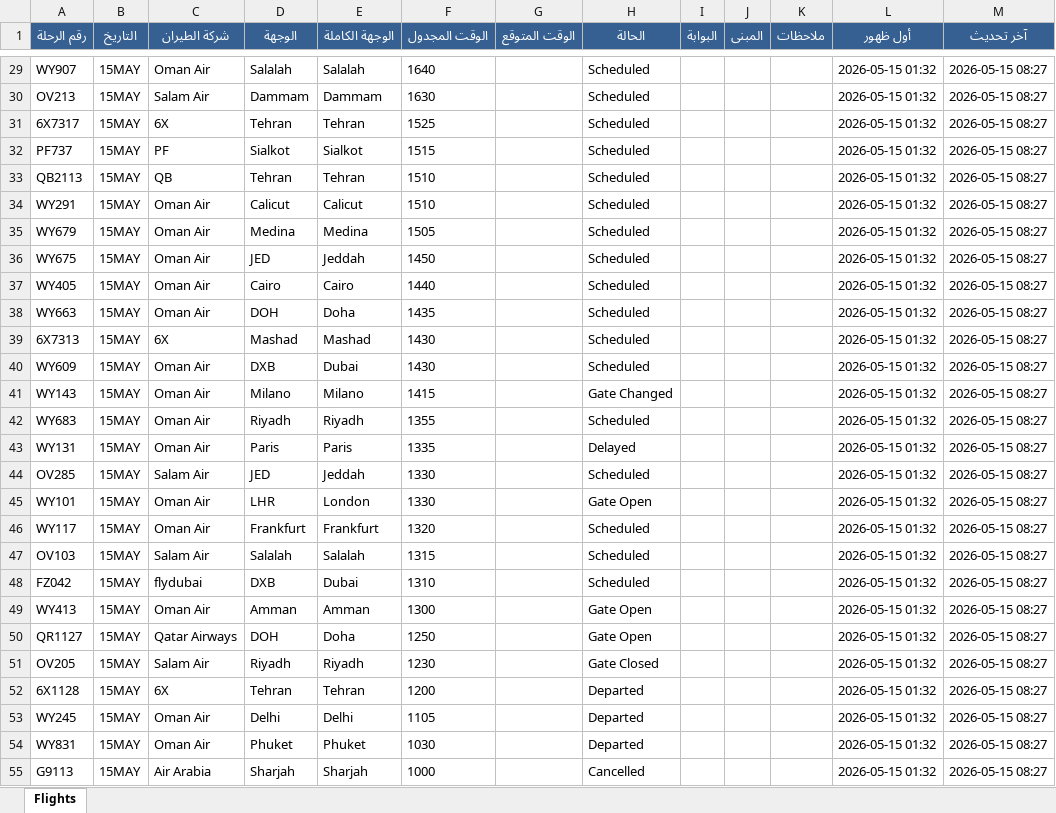
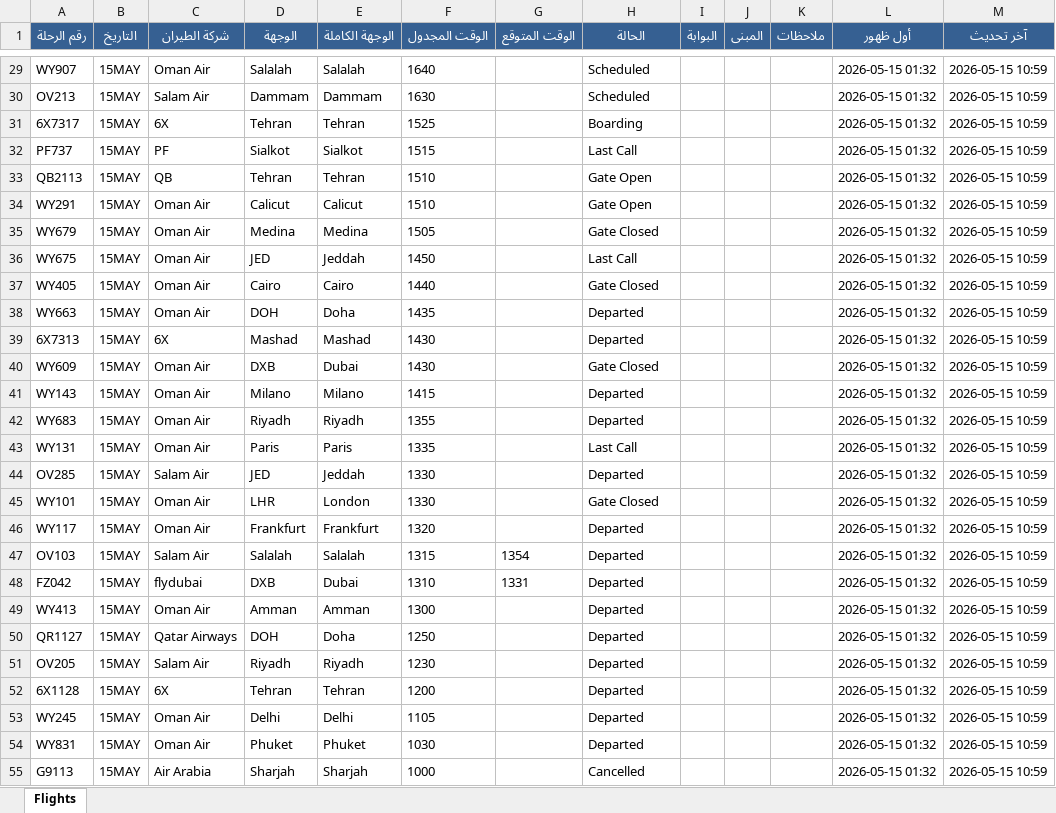
Before and after one commit to khalidsaif912/live-flights, an Excel workbook: flight_data/archive_flights.xlsx, sheet Flights, drawn as a sheet; only a part is shown, gaps mark what is left out; values as stored, in another font and other column widths than the file's, no borders; the diff covers the shown part only; the diff names each change by its address in the sheet, - before the commit and + after, or states it on an @@ line.

```diff
--- a/flight_data/archive_flights.xlsx (sheet Flights)
+++ b/flight_data/archive_flights.xlsx (sheet Flights)
-M29:M55 (آخر تحديث): 2026-05-15 08:27
+M29:M55 (آخر تحديث): 2026-05-15 10:59
-H31 (الحالة): Scheduled
+H31 (الحالة): Boarding
-H32 (الحالة): Scheduled
+H32 (الحالة): Last Call
-H33:H34 (الحالة): Scheduled
+H33:H34 (الحالة): Gate Open
-H35 (الحالة): Scheduled
+H35 (الحالة): Gate Closed
-H36 (الحالة): Scheduled
+H36 (الحالة): Last Call
-H37 (الحالة): Scheduled
+H37 (الحالة): Gate Closed
-H38:H39 (الحالة): Scheduled
+H38:H39 (الحالة): Departed
-H40 (الحالة): Scheduled
+H40 (الحالة): Gate Closed
-H41 (الحالة): Gate Changed
+H41 (الحالة): Departed
-H42 (الحالة): Scheduled
+H42 (الحالة): Departed
-H43 (الحالة): Delayed
+H43 (الحالة): Last Call
-H44 (الحالة): Scheduled
+H44 (الحالة): Departed
-H45 (الحالة): Gate Open
+H45 (الحالة): Gate Closed
-H46:H48 (الحالة): Scheduled
+H46:H48 (الحالة): Departed
-G47 (الوقت المتوقع): (empty)
+G47 (الوقت المتوقع): 1354
-G48 (الوقت المتوقع): (empty)
+G48 (الوقت المتوقع): 1331
-H49:H50 (الحالة): Gate Open
+H49:H50 (الحالة): Departed
-H51 (الحالة): Gate Closed
+H51 (الحالة): Departed
```
Also changed, not shown: 73 edited cells elsewhere in this sheet, flight_data/live_flights.xlsx, 3 other files.
